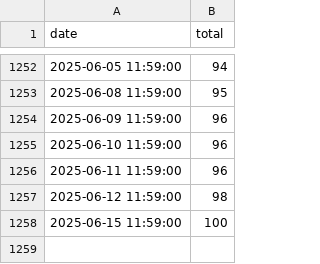
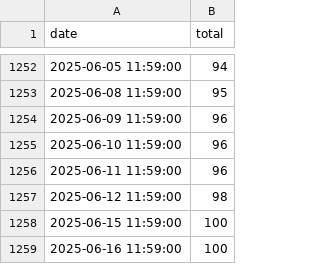
Before and after one commit to nickhand/gun-violence-dashboard-data, a CSV file: gun_violence_dashboard_data/data/raw/homicide_totals_daily.csv, drawn as a sheet; only a part is shown, gaps mark what is left out.

```diff
--- a/gun_violence_dashboard_data/data/raw/homicide_totals_daily.csv
+++ b/gun_violence_dashboard_data/data/raw/homicide_totals_daily.csv
@@ -1258 +1258,2 @@ date,total
 2025-06-15 11:59:00,100
+2025-06-16 11:59:00,100
```
Also changed, not shown: 2 other files.
